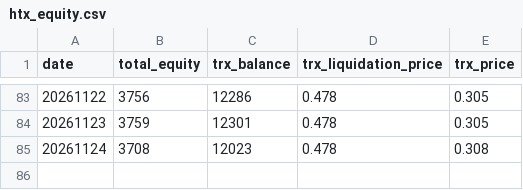
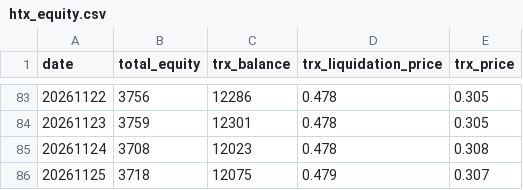
Before and after one commit to stacklix/storage, a CSV file: data/htx_equity.csv, drawn as a sheet; only a part is shown, gaps mark what is left out; the diff names each change by its address in the sheet, - before the commit and + after, or states it on an @@ line.

```diff
--- a/data/htx_equity.csv
+++ b/data/htx_equity.csv
+row 86: 20261125 | 3718 | 12075 | 0.479 | 0.307
```
